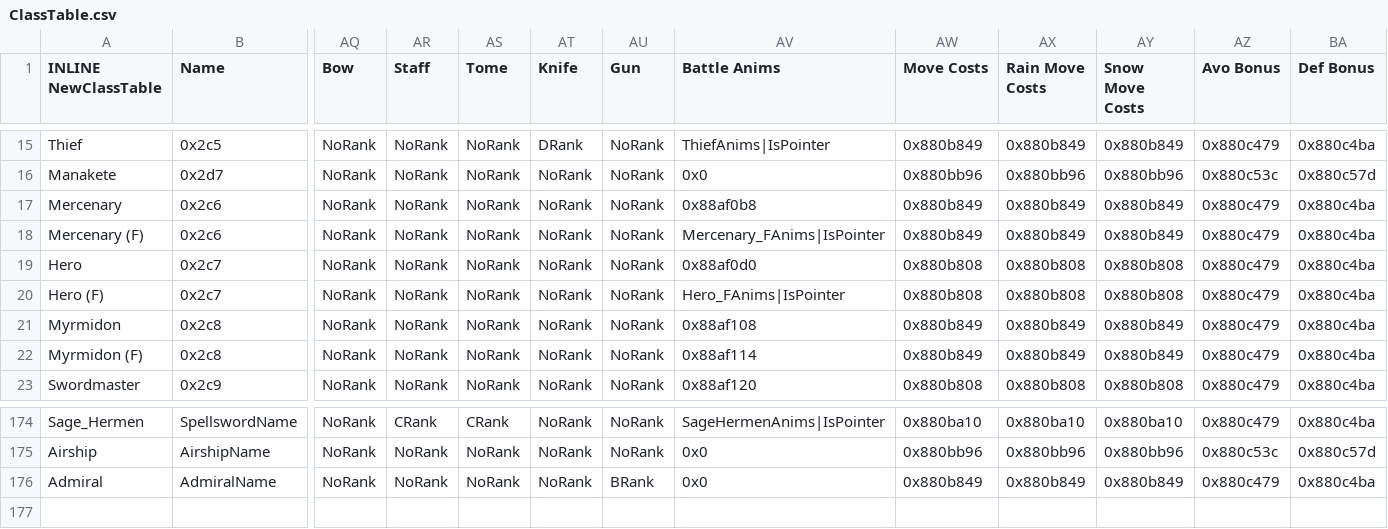
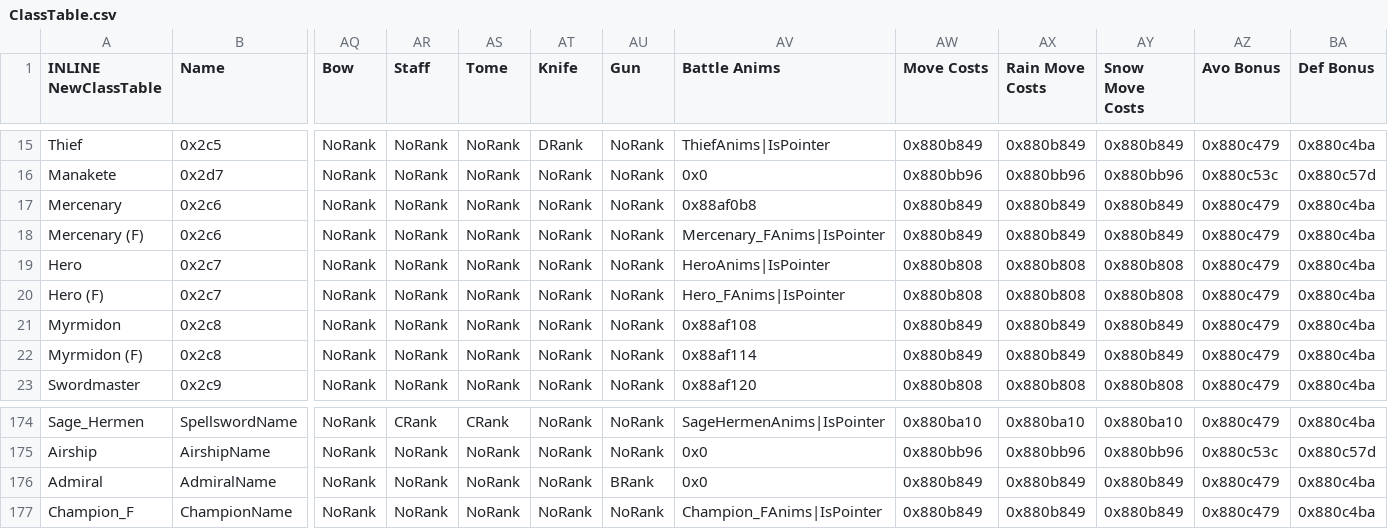
Before and after one commit to sme23/SkillSystem_FE8, a CSV file: Tables/NightmareModules/CharactersClasses/ClassTable.csv, drawn as a sheet; only a part is shown, gaps mark what is left out; rows hold the shown columns only; the diff names each change by its address in the sheet, - before the commit and + after, or states it on an @@ line.

```diff
--- a/Tables/NightmareModules/CharactersClasses/ClassTable.csv
+++ b/Tables/NightmareModules/CharactersClasses/ClassTable.csv
-AV19 (Battle Anims): 0x88af0d0
+AV19 (Battle Anims): HeroAnims|IsPointer
+row 177: Champion_F | ChampionName | NoRank | NoRank | NoRank | NoRank | NoRank | Champion_FAnims|IsPointer | 0x880b849 | 0x880b849 | 0x880b849 | 0x880c479 | 0x880c4ba
```
Also changed, not shown: Tables/NightmareModules/CharactersClasses/MagClassEditor.csv, 58 other files.
